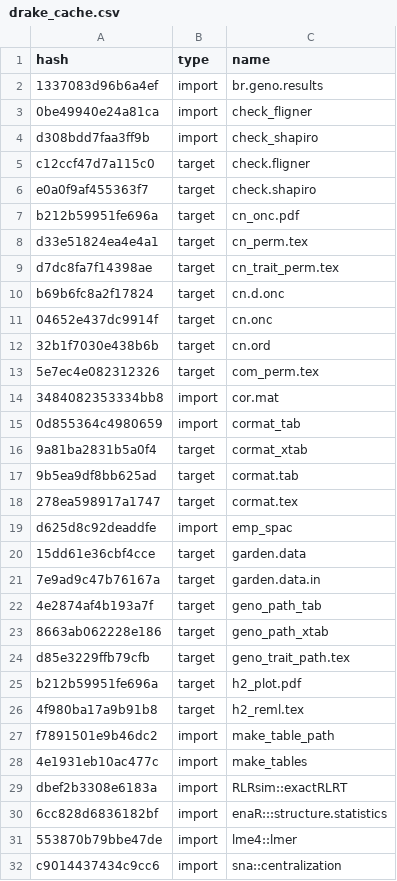
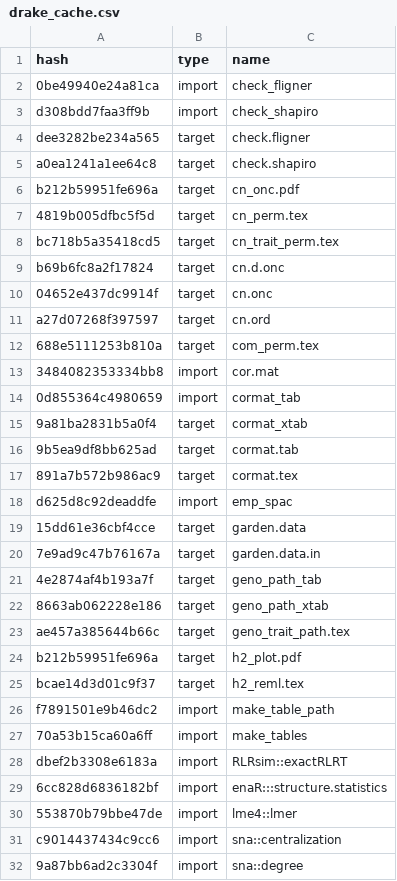
Before and after one commit to ECGen/comgen, a CSV file: drake_cache.csv, drawn as a sheet; only a part is shown; the shorter side is filled out with more unchanged rows; the diff covers the shown part only.

```diff
--- a/drake_cache.csv
+++ b/drake_cache.csv
@@ -1,14 +1,13 @@
 hash,type,name
-1337083d96b6a4ef,import,br.geno.results
 0be49940e24a81ca,import,check_fligner
 d308bdd7faa3ff9b,import,check_shapiro
-c12ccf47d7a115c0,target,check.fligner
-e0a0f9af455363f7,target,check.shapiro
+dee3282be234a565,target,check.fligner
+a0ea1241a1ee64c8,target,check.shapiro
 b212b59951fe696a,target,cn_onc.pdf
-d33e51824ea4e4a1,target,cn_perm.tex
-d7dc8fa7f14398ae,target,cn_trait_perm.tex
+4819b005dfbc5f5d,target,cn_perm.tex
+bc718b5a35418cd5,target,cn_trait_perm.tex
 b69b6fc8a2f17824,target,cn.d.onc
 04652e437dc9914f,target,cn.onc
-32b1f7030e438b6b,target,cn.ord
-5e7ec4e082312326,target,com_perm.tex
+a27d07268f397597,target,cn.ord
+688e5111253b810a,target,com_perm.tex
 3484082353334bb8,import,cor.mat
@@ -17,3 +16,3 @@ b69b6fc8a2f17824,target,cn.d.onc
 9b5ea9df8bb625ad,target,cormat.tab
-278ea598917a1747,target,cormat.tex
+891a7b572b986ac9,target,cormat.tex
 d625d8c92deaddfe,import,emp_spac
@@ -23,7 +22,7 @@ d625d8c92deaddfe,import,emp_spac
 8663ab062228e186,target,geno_path_xtab
-d85e3229ffb79cfb,target,geno_trait_path.tex
+ae457a385644b66c,target,geno_trait_path.tex
 b212b59951fe696a,target,h2_plot.pdf
-4f980ba17a9b91b8,target,h2_reml.tex
+bcae14d3d01c9f37,target,h2_reml.tex
 f7891501e9b46dc2,import,make_table_path
-4e1931eb10ac477c,import,make_tables
+70a53b15ca60a6ff,import,make_tables
 dbef2b3308e6183a,import,RLRsim::exactRLRT
```
Also changed, not shown: 4 added rows, 4 removed rows and 9 edited cells elsewhere in this file, 15 other files.
